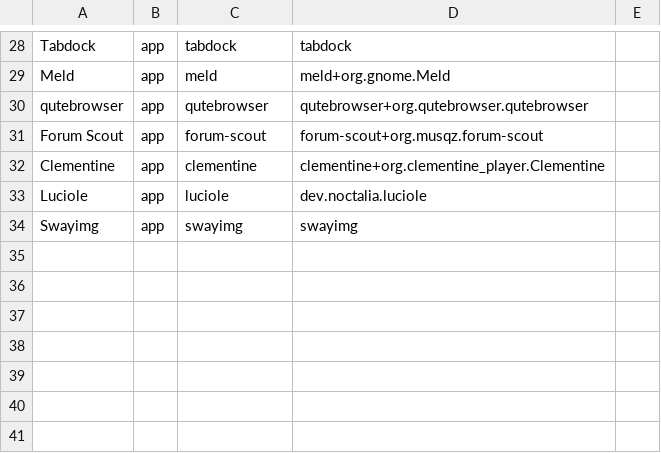
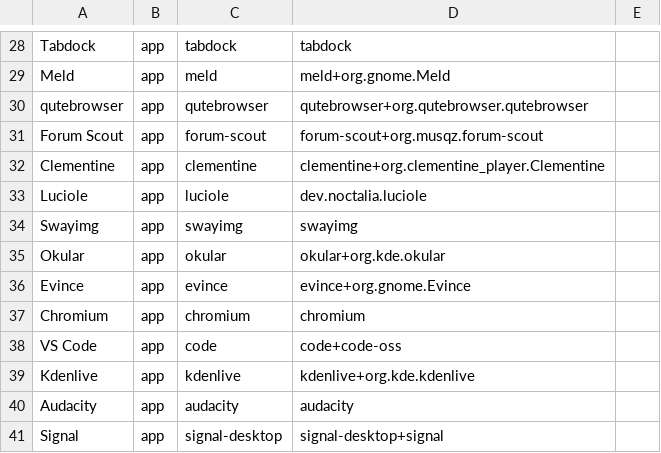
Before and after one commit to musqz/mabox-noctalia-ce, a CSV file: lists/keys-profiles.csv, drawn as a sheet; only a part is shown, gaps mark what is left out; the diff names each change by its address in the sheet, - before the commit and + after, or states it on an @@ line.

Commit message:
feat: keys panel lists for seven more installable apps

```diff
--- a/lists/keys-profiles.csv
+++ b/lists/keys-profiles.csv
+row 35: Okular | app | okular | okular+org.kde.okular
+row 36: Evince | app | evince | evince+org.gnome.Evince
+row 37: Chromium | app | chromium | chromium
+row 38: VS Code | app | code | code+code-oss
+row 39: Kdenlive | app | kdenlive | kdenlive+org.kde.kdenlive
+row 40: Audacity | app | audacity | audacity
+row 41: Signal | app | signal-desktop | signal-desktop+signal
```
Also changed, not shown: 7 other files.
